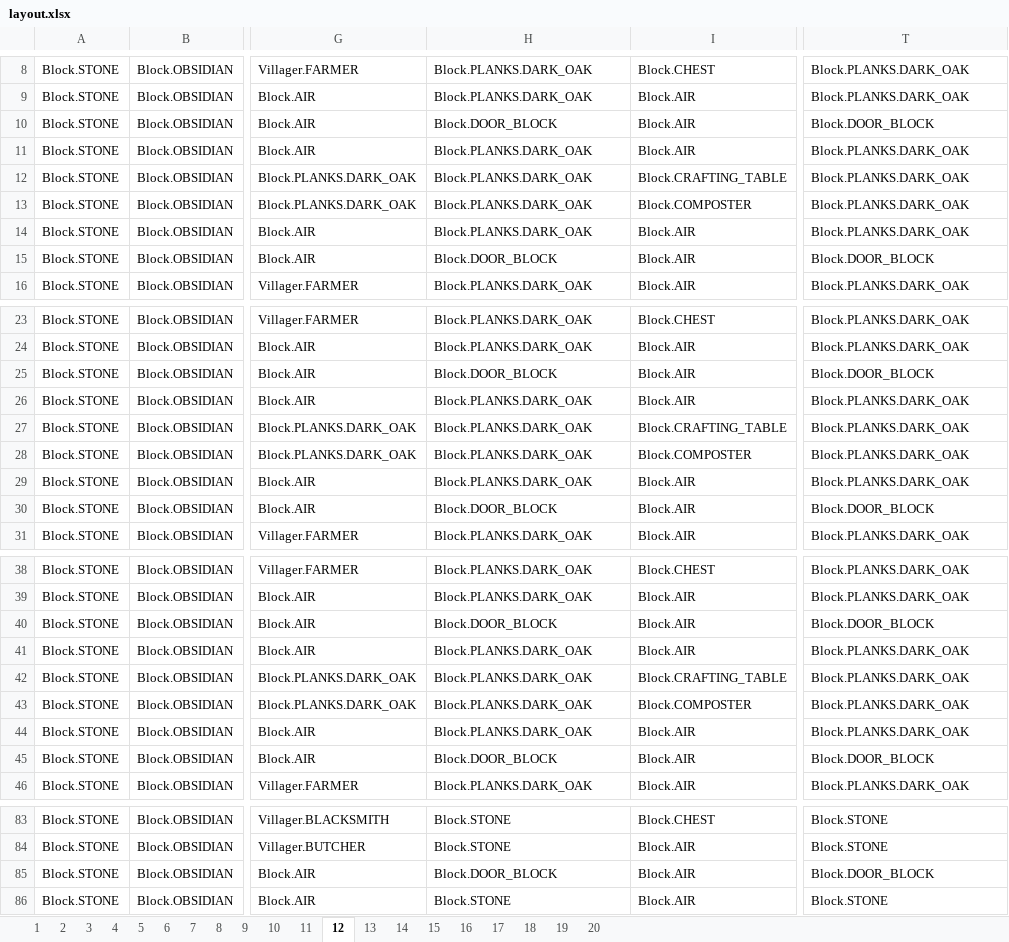
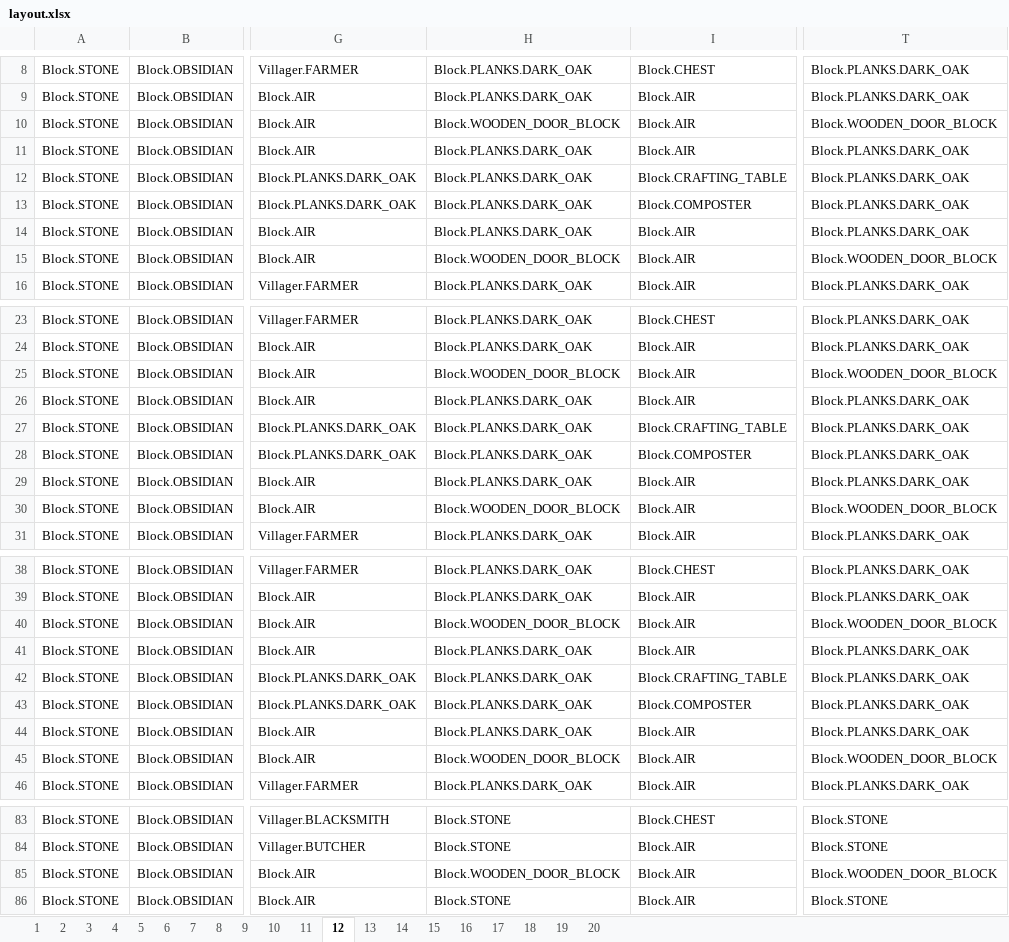
Before and after one commit to eat-sleep-code/minecraft.plugins.undergroundvillagebuilder, an Excel workbook: src/main/resources/layout.xlsx, sheet 12, drawn as a sheet; only a part is shown, gaps mark what is left out; values as stored, in another font and other column widths than the file's, no borders; charts and pictures not drawn; the diff covers the shown part only; the diff names each change by its address in the sheet, - before the commit and + after, or states it on an @@ line.

Commit message:
Update layout file

```diff
--- a/src/main/resources/layout.xlsx (sheet 12)
+++ b/src/main/resources/layout.xlsx (sheet 12)
-H10: Block.DOOR_BLOCK
+H10: Block.WOODEN_DOOR_BLOCK
-T10: Block.DOOR_BLOCK
+T10: Block.WOODEN_DOOR_BLOCK
-H15: Block.DOOR_BLOCK
+H15: Block.WOODEN_DOOR_BLOCK
-T15: Block.DOOR_BLOCK
+T15: Block.WOODEN_DOOR_BLOCK
-H25: Block.DOOR_BLOCK
+H25: Block.WOODEN_DOOR_BLOCK
-T25: Block.DOOR_BLOCK
+T25: Block.WOODEN_DOOR_BLOCK
-H30: Block.DOOR_BLOCK
+H30: Block.WOODEN_DOOR_BLOCK
-T30: Block.DOOR_BLOCK
+T30: Block.WOODEN_DOOR_BLOCK
-H40: Block.DOOR_BLOCK
+H40: Block.WOODEN_DOOR_BLOCK
-T40: Block.DOOR_BLOCK
+T40: Block.WOODEN_DOOR_BLOCK
-H45: Block.DOOR_BLOCK
+H45: Block.WOODEN_DOOR_BLOCK
-T45: Block.DOOR_BLOCK
+T45: Block.WOODEN_DOOR_BLOCK
-H85: Block.DOOR_BLOCK
+H85: Block.WOODEN_DOOR_BLOCK
-T85: Block.DOOR_BLOCK
+T85: Block.WOODEN_DOOR_BLOCK
```
Also changed, not shown: 8 edited cells elsewhere in this sheet, sheet 18, 1 other file.
